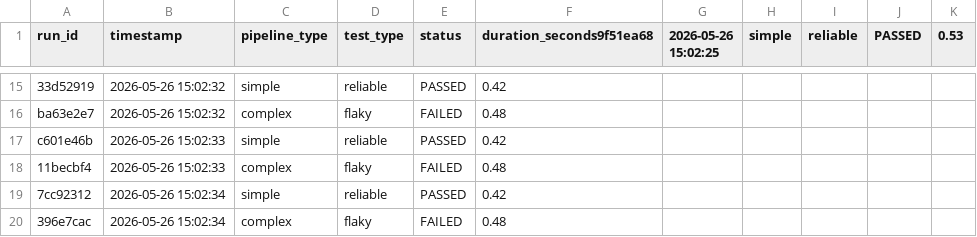
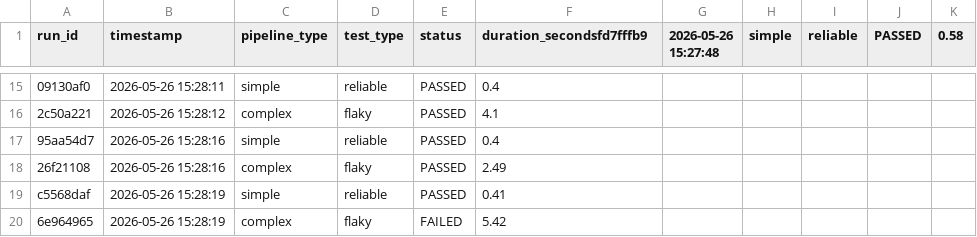
Before and after one commit to sujithreddy314/continuous-integration-project, a CSV file: experiment_engine/results.csv, drawn as a sheet; only a part is shown, gaps mark what is left out; removed rows and columns are numbered as before the commit, all else as after; the diff covers the shown part only; the diff names each change by its address in the sheet, - before the commit and + after, or states it on an @@ line.

```diff
--- a/experiment_engine/results.csv
+++ b/experiment_engine/results.csv
-F1: duration_seconds9f51ea68
+F1: duration_secondsfd7fffb9
-G1: 2026-05-26 15:02:25
+G1: 2026-05-26 15:27:48
-K1: 0.53
+K1: 0.58
-A15 (run_id): 33d52919
+A15 (run_id): 09130af0
-B15 (timestamp): 2026-05-26 15:02:32
+B15 (timestamp): 2026-05-26 15:28:11
-F15 (duration_secondsfd7fffb9): 0.42
+F15 (duration_secondsfd7fffb9): 0.4
-row 16: ba63e2e7 | 2026-05-26 15:02:32 | complex | flaky | FAILED | 0.48
+row 16: 2c50a221 | 2026-05-26 15:28:12 | complex | flaky | PASSED | 4.1
-A17 (run_id): c601e46b
+A17 (run_id): 95aa54d7
-B17 (timestamp): 2026-05-26 15:02:33
+B17 (timestamp): 2026-05-26 15:28:16
-F17 (duration_secondsfd7fffb9): 0.42
+F17 (duration_secondsfd7fffb9): 0.4
-row 18: 11becbf4 | 2026-05-26 15:02:33 | complex | flaky | FAILED | 0.48
+row 18: 26f21108 | 2026-05-26 15:28:16 | complex | flaky | PASSED | 2.49
-A19 (run_id): 7cc92312
+A19 (run_id): c5568daf
-B19:B20 (timestamp): 2026-05-26 15:02:34
+B19:B20 (timestamp): 2026-05-26 15:28:19
-F19 (duration_secondsfd7fffb9): 0.42
+F19 (duration_secondsfd7fffb9): 0.41
-A20 (run_id): 396e7cac
+A20 (run_id): 6e964965
-F20 (duration_secondsfd7fffb9): 0.48
+F20 (duration_secondsfd7fffb9): 5.42
```
Also changed, not shown: 6 added rows, 6 removed rows and 19 edited cells elsewhere in this file, experiment_engine/mitigated_results.csv, experiment_engine/unmitigated_results.csv, 8 other files.
